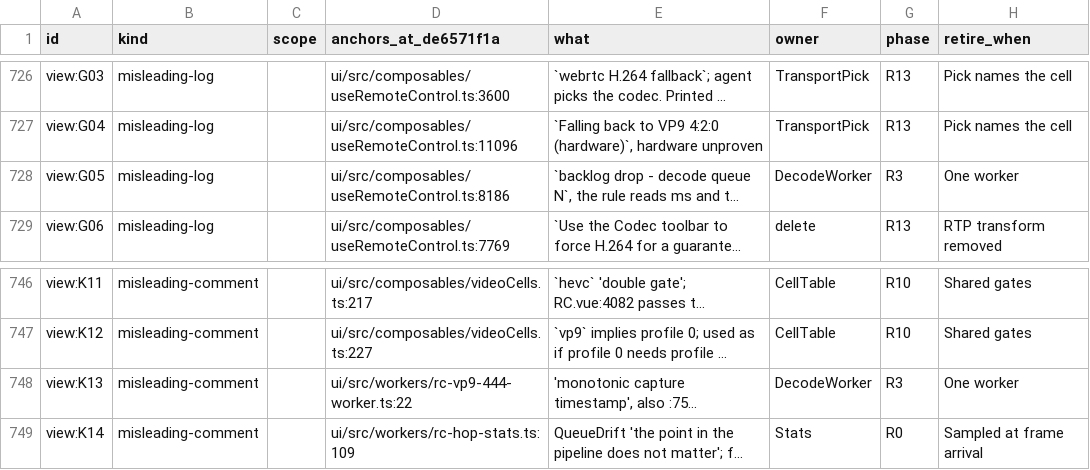
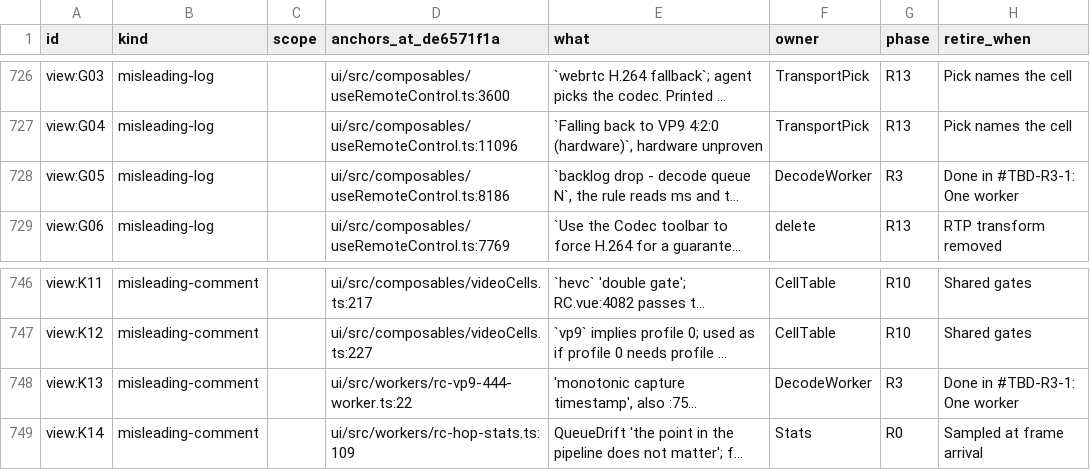
Before and after one commit to gjovanov/roomler-ai, a TSV file: docs/plans/rc-media-debt.tsv, drawn as a sheet; only a part is shown, gaps mark what is left out; long unchanged cells end in …; the diff covers the shown part only; the diff names each change by its address in the sheet, - before the commit and + after, or states it on an @@ line.

```diff
--- a/docs/plans/rc-media-debt.tsv
+++ b/docs/plans/rc-media-debt.tsv
-H728 (retire_when): One worker
+H728 (retire_when): Done in #TBD-R3-1: One worker
-H748 (retire_when): One worker
+H748 (retire_when): Done in #TBD-R3-1: One worker
```
Also changed, not shown: 14 edited cells elsewhere in this file, 18 other files.
